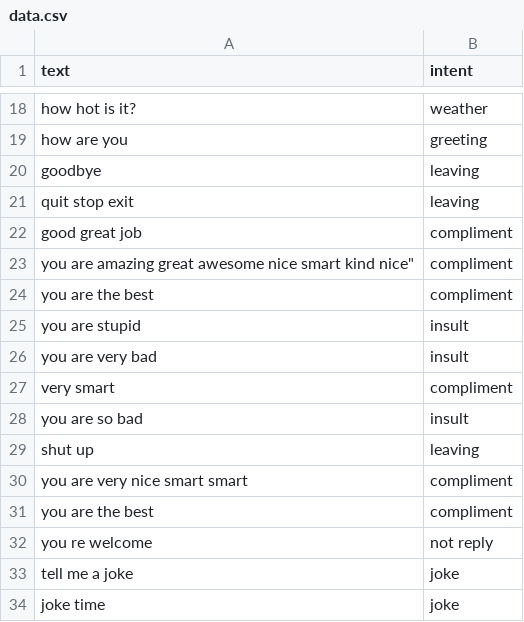
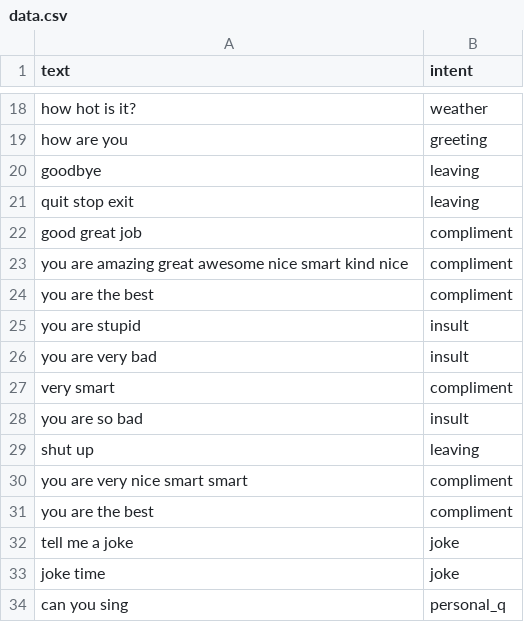
Before and after one commit to reybahl/Assistant, a CSV file: intentclassification/data.csv, drawn as a sheet; only a part is shown, gaps mark what is left out; the shorter side is filled out with more unchanged rows.

Commit message:
data.csv formatting fixes

```diff
--- a/intentclassification/data.csv
+++ b/intentclassification/data.csv
@@ -22,3 +22,3 @@ quit stop exit,leaving
 good great job,compliment
-you are amazing great awesome nice smart kind nice",compliment
+you are amazing great awesome nice smart kind nice,compliment
 you are the best,compliment
@@ -31,3 +31,2 @@ you are very nice smart smart,compliment
 you are the best,compliment
-you re welcome,not  reply
 tell me a joke,joke
```
